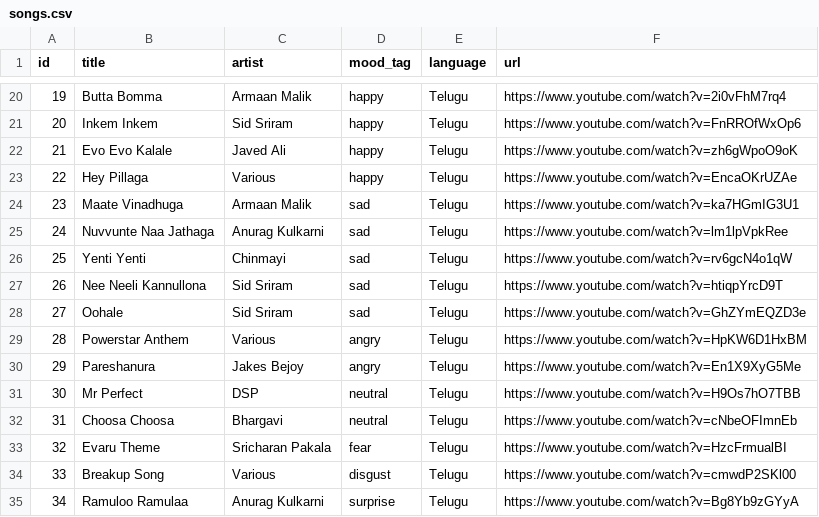
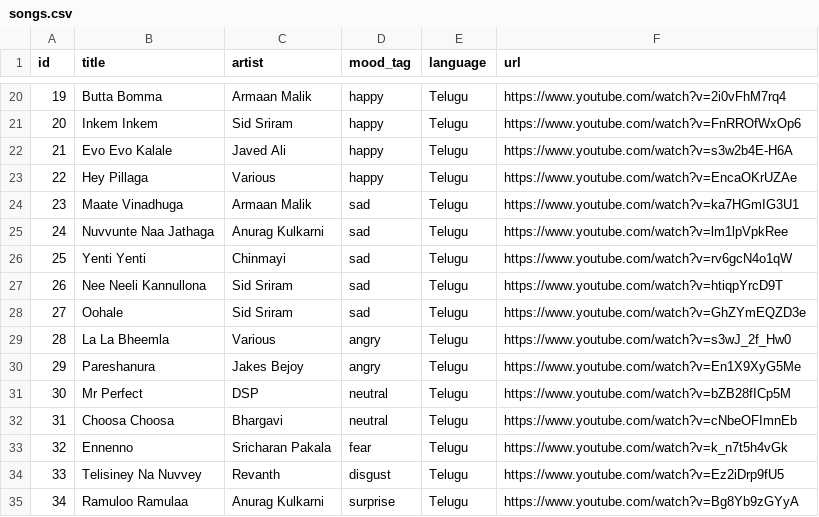
Before and after one commit to Manikanta609/MoodMixAI_GenAI, a CSV file: songs.csv, drawn as a sheet; only a part is shown, gaps mark what is left out.

Commit message:
Update songs.csv with confirmed lyrical/working URLs

```diff
--- a/songs.csv
+++ b/songs.csv
@@ -21,3 +21,3 @@ id,title,artist,mood_tag,language,url
 20,Inkem Inkem,Sid Sriram,happy,Telugu,https://www.youtube.com/watch?v=FnRROfWxOp6
-21,Evo Evo Kalale,Javed Ali,happy,Telugu,https://www.youtube.com/watch?v=zh6gWpoO9oK
+21,Evo Evo Kalale,Javed Ali,happy,Telugu,https://www.youtube.com/watch?v=s3w2b4E-H6A
 22,Hey Pillaga,Various,happy,Telugu,https://www.youtube.com/watch?v=EncaOKrUZAe
@@ -28,8 +28,8 @@ id,title,artist,mood_tag,language,url
 27,Oohale,Sid Sriram,sad,Telugu,https://www.youtube.com/watch?v=GhZYmEQZD3e
-28,Powerstar Anthem,Various,angry,Telugu,https://www.youtube.com/watch?v=HpKW6D1HxBM
+28,La La Bheemla,Various,angry,Telugu,https://www.youtube.com/watch?v=s3wJ_2f_Hw0
 29,Pareshanura,Jakes Bejoy,angry,Telugu,https://www.youtube.com/watch?v=En1X9XyG5Me
-30,Mr Perfect,DSP,neutral,Telugu,https://www.youtube.com/watch?v=H9Os7hO7TBB
+30,Mr Perfect,DSP,neutral,Telugu,https://www.youtube.com/watch?v=bZB28fICp5M
 31,Choosa Choosa,Bhargavi,neutral,Telugu,https://www.youtube.com/watch?v=cNbeOFImnEb
-32,Evaru Theme,Sricharan Pakala,fear,Telugu,https://www.youtube.com/watch?v=HzcFrmualBI
-33,Breakup Song,Various,disgust,Telugu,https://www.youtube.com/watch?v=cmwdP2SKl00
+32,Ennenno,Sricharan Pakala,fear,Telugu,https://www.youtube.com/watch?v=k_n7t5h4vGk
+33,Telisiney Na Nuvvey,Revanth,disgust,Telugu,https://www.youtube.com/watch?v=Ez2iDrp9fU5
 34,Ramuloo Ramulaa,Anurag Kulkarni,surprise,Telugu,https://www.youtube.com/watch?v=Bg8Yb9zGYyA
```
